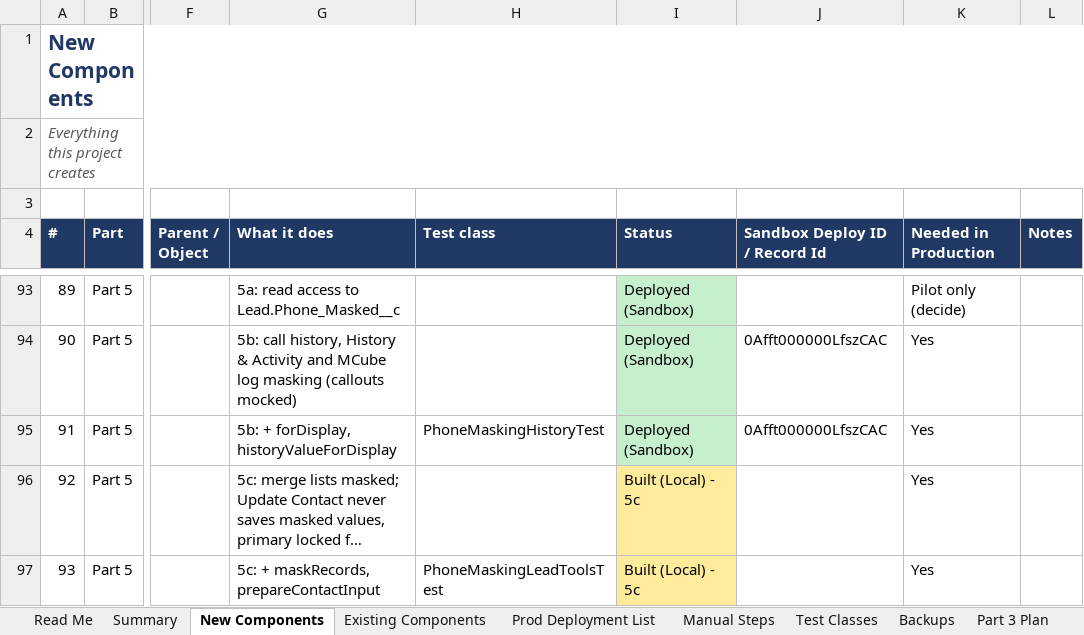
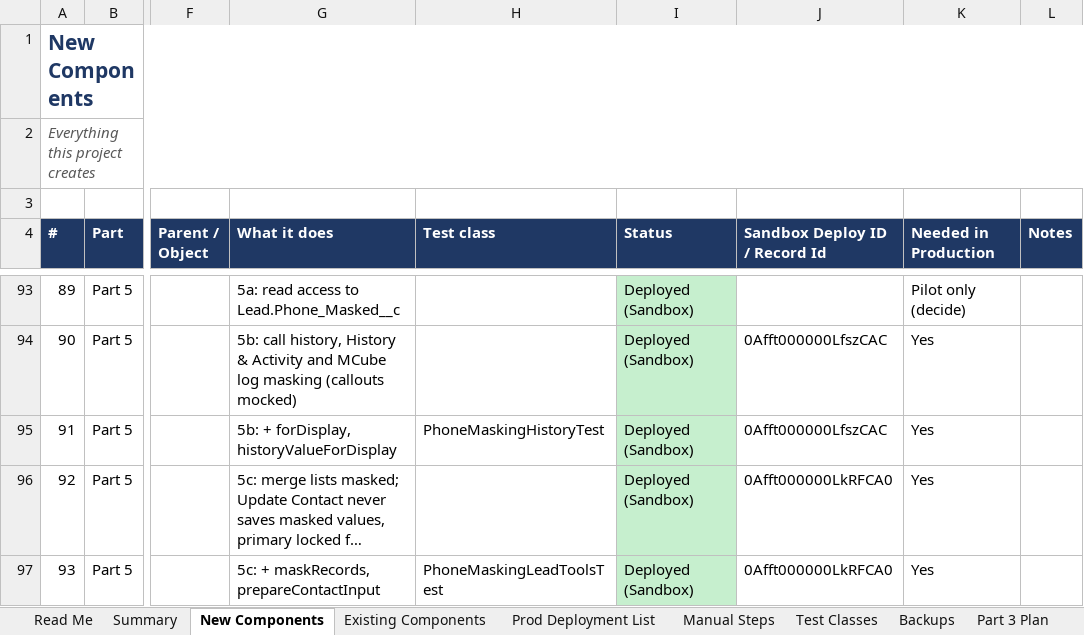
Before and after one commit to ejjigiripraveen-cloud/Mobile-No-masking, an Excel workbook: docs/Mobile_Masking_Component_Register.xlsx, sheet New Components, drawn as a sheet; only a part is shown, gaps mark what is left out; long unchanged cells end in …; values as stored, in another font and other column widths than the file's, no borders; the diff names each change by its address in the sheet, - before the commit and + after, or states it on an @@ line.

```diff
--- a/docs/Mobile_Masking_Component_Register.xlsx (sheet New Components)
+++ b/docs/Mobile_Masking_Component_Register.xlsx (sheet New Components)
-I96:I97 (Status): Built (Local) - 5c
+I96:I97 (Status): Deployed (Sandbox)
-I96:I97 fill: #FFEB9C
+I96:I97 fill: #C6EFCE
-J96:J97 (Sandbox Deploy ID / Record Id): (empty)
+J96:J97 (Sandbox Deploy ID / Record Id): 0Afft000000LkRFCA0
```
Also changed, not shown: sheet Release Bundle, sheet Existing Components, sheet Summary, sheet Release Steps, 6 other files.
